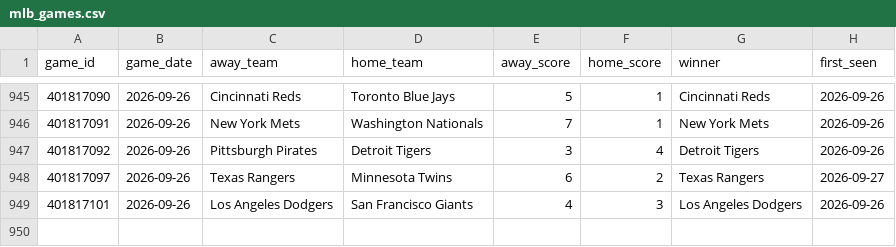
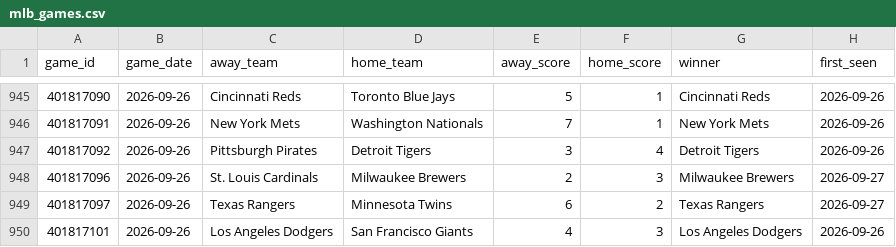
Before and after one commit to mfradkin2/sports-predictions, a CSV file: history/mlb_games.csv, drawn as a sheet; only a part is shown, gaps mark what is left out.

```diff
--- a/history/mlb_games.csv
+++ b/history/mlb_games.csv
@@ -947,2 +947,3 @@ game_id,game_date,away_team,home_team,away_score,home_score,winner,first_seen
 401817092,2026-09-26,Pittsburgh Pirates,Detroit Tigers,3,4,Detroit Tigers,2026-09-26
+401817096,2026-09-26,St. Louis Cardinals,Milwaukee Brewers,2,3,Milwaukee Brewers,2026-09-27
 401817097,2026-09-26,Texas Rangers,Minnesota Twins,6,2,Texas Rangers,2026-09-27
```
Also changed, not shown: history/mlb_ledger.csv, history/mlb_team_stats.csv, 26 other files.
